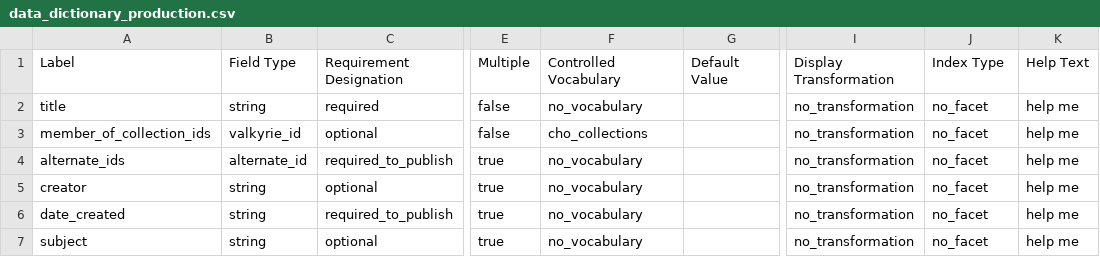
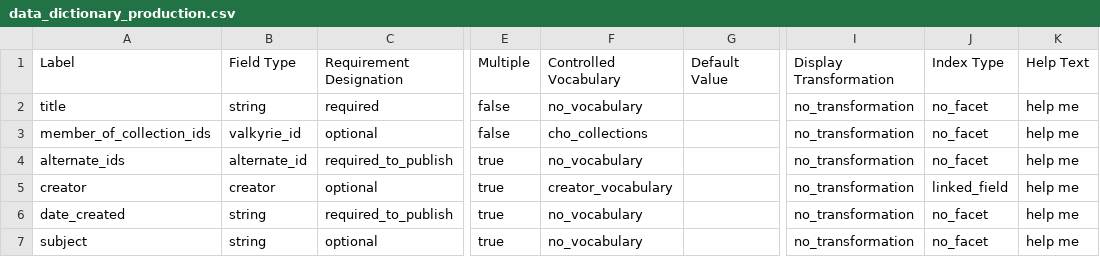
Before and after one commit to psu-libraries/cho, a CSV file: config/data_dictionary/data_dictionary_production.csv, drawn as a sheet; only a part is shown, gaps mark what is left out; the diff names each change by its address in the sheet, - before the commit and + after, or states it on an @@ line.

Commit message:
Preparing for 0.5 release
Syncs the data dictionary configs to get the latest changes from
development into our production environment. Also adds the necessary
require statement for mime types. Because of the differences in
environments, this was not getting loaded the same way in production.

```diff
--- a/config/data_dictionary/data_dictionary_production.csv
+++ b/config/data_dictionary/data_dictionary_production.csv
-B5: string
+B5: creator
-F5: no_vocabulary
+F5: creator_vocabulary
-J5: no_facet
+J5: linked_field
```
Also changed, not shown: 1 other file.
